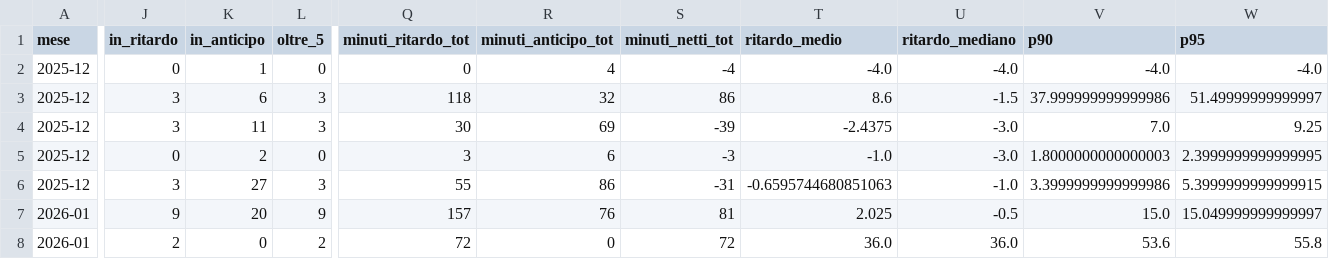
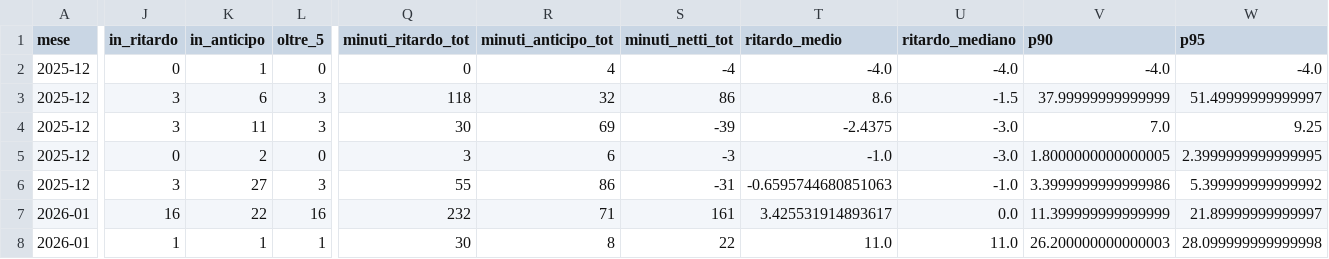
Before and after one commit to DrElegantia/trainstats-dashboard, a CSV file: data/gold/kpi_mese_categoria.csv, drawn as a sheet; only a part is shown, gaps mark what is left out; the diff covers the shown part only; the diff names each change by its address in the sheet, - before the commit and + after, or states it on an @@ line.

```diff
--- a/data/gold/kpi_mese_categoria.csv
+++ b/data/gold/kpi_mese_categoria.csv
-V3 (p90): 37.999999999999986
+V3 (p90): 37.99999999999999
-V5 (p90): 1.8000000000000003
+V5 (p90): 1.8000000000000005
-W6 (p95): 5.3999999999999915
+W6 (p95): 5.399999999999992
-J7 (in_ritardo): 9
+J7 (in_ritardo): 16
-K7 (in_anticipo): 20
+K7 (in_anticipo): 22
-L7 (oltre_5): 9
+L7 (oltre_5): 16
-Q7 (minuti_ritardo_tot): 157
+Q7 (minuti_ritardo_tot): 232
-R7 (minuti_anticipo_tot): 76
+R7 (minuti_anticipo_tot): 71
-S7 (minuti_netti_tot): 81
+S7 (minuti_netti_tot): 161
-T7 (ritardo_medio): 2.025
+T7 (ritardo_medio): 3.425531914893617
-U7 (ritardo_mediano): -0.5
+U7 (ritardo_mediano): 0.0
-V7 (p90): 15.0
+V7 (p90): 11.399999999999999
-W7 (p95): 15.049999999999997
+W7 (p95): 21.89999999999997
-J8 (in_ritardo): 2
+J8 (in_ritardo): 1
-K8 (in_anticipo): 0
+K8 (in_anticipo): 1
-L8 (oltre_5): 2
+L8 (oltre_5): 1
-Q8 (minuti_ritardo_tot): 72
+Q8 (minuti_ritardo_tot): 30
-R8 (minuti_anticipo_tot): 0
+R8 (minuti_anticipo_tot): 8
-S8 (minuti_netti_tot): 72
+S8 (minuti_netti_tot): 22
-T8 (ritardo_medio): 36.0
+T8 (ritardo_medio): 11.0
-U8 (ritardo_mediano): 36.0
+U8 (ritardo_mediano): 11.0
-V8 (p90): 53.6
+V8 (p90): 26.200000000000003
-W8 (p95): 55.8
+W8 (p95): 28.099999999999998
```
Also changed, not shown: 123 edited cells elsewhere in this file, docs/data/stations_dim.csv, 5 other files.
